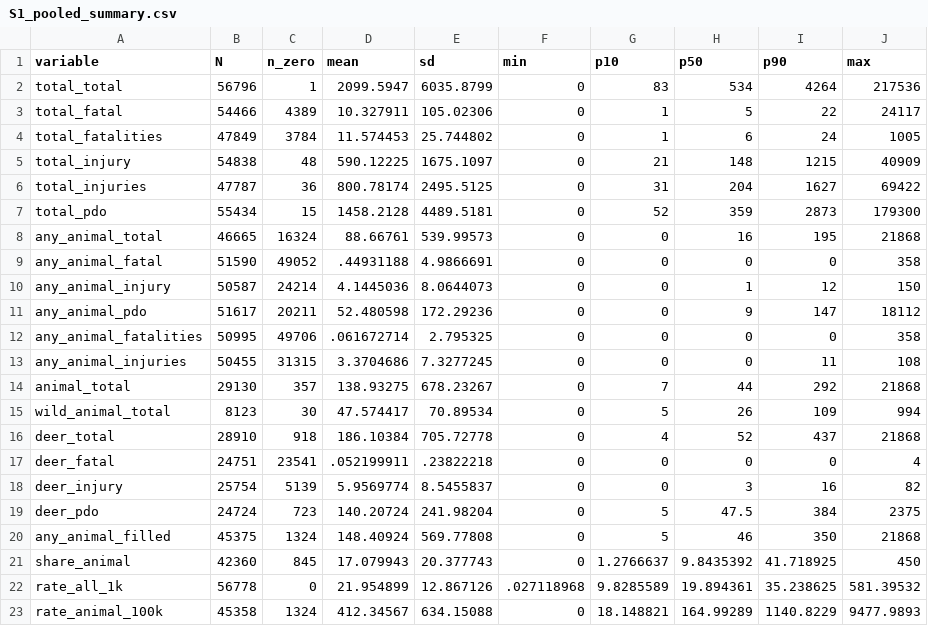
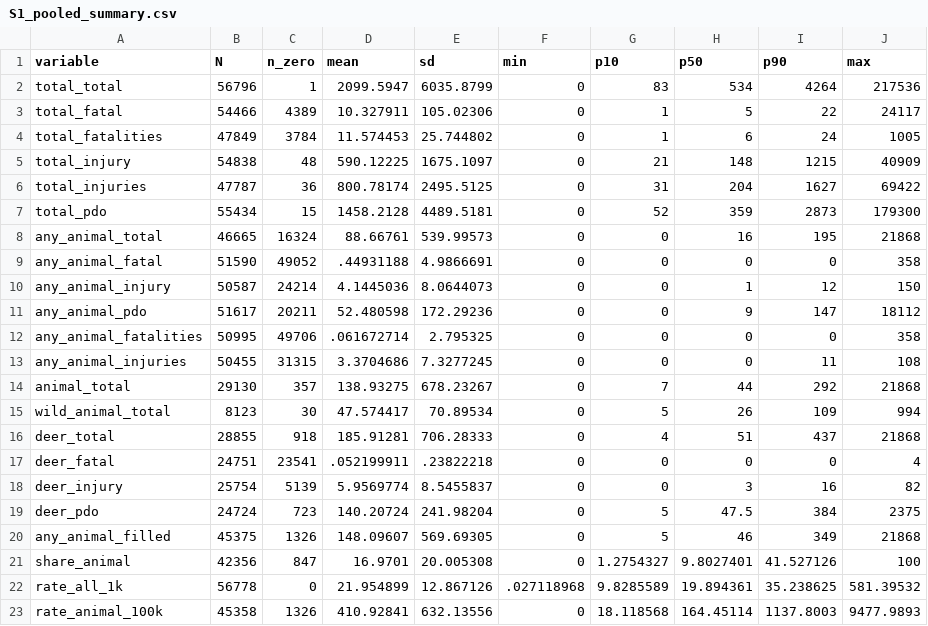
Before and after one commit to wendyhtwang/collisions-and-climate, a CSV file: VehicleCollisionsDataRepo/output/descriptives_collisions/tables/S1_pooled_summary.csv, drawn as a sheet.

```diff
--- a/VehicleCollisionsDataRepo/output/descriptives_collisions/tables/S1_pooled_summary.csv
+++ b/VehicleCollisionsDataRepo/output/descriptives_collisions/tables/S1_pooled_summary.csv
@@ -15,3 +15,3 @@ animal_total,29130,357,138.93275,678.23267,0,7,44,292,21868
 wild_animal_total,8123,30,47.574417,70.89534,0,5,26,109,994
-deer_total,28910,918,186.10384,705.72778,0,4,52,437,21868
+deer_total,28855,918,185.91281,706.28333,0,4,51,437,21868
 deer_fatal,24751,23541,.052199911,.23822218,0,0,0,0,4
@@ -19,5 +19,5 @@ deer_injury,25754,5139,5.9569774,8.5455837,0,0,3,16,82
 deer_pdo,24724,723,140.20724,241.98204,0,5,47.5,384,2375
-any_animal_filled,45375,1324,148.40924,569.77808,0,5,46,350,21868
-share_animal,42360,845,17.079943,20.377743,0,1.2766637,9.8435392,41.718925,450
+any_animal_filled,45375,1326,148.09607,569.69305,0,5,46,349,21868
+share_animal,42356,847,16.9701,20.005308,0,1.2754327,9.8027401,41.527126,100
 rate_all_1k,56778,0,21.954899,12.867126,.027118968,9.8285589,19.894361,35.238625,581.39532
-rate_animal_100k,45358,1324,412.34567,634.15088,0,18.148821,164.99289,1140.8229,9477.9893
+rate_animal_100k,45358,1326,410.92841,632.13556,0,18.118568,164.45114,1137.8003,9477.9893
```
Also changed, not shown: VehicleCollisionsDataRepo/output/descriptives_collisions/tables/A1_availability_state_year.csv, VehicleCollisionsDataRepo/output/descriptives_collisions/tables/F1_national_series.csv, 11 other files.
